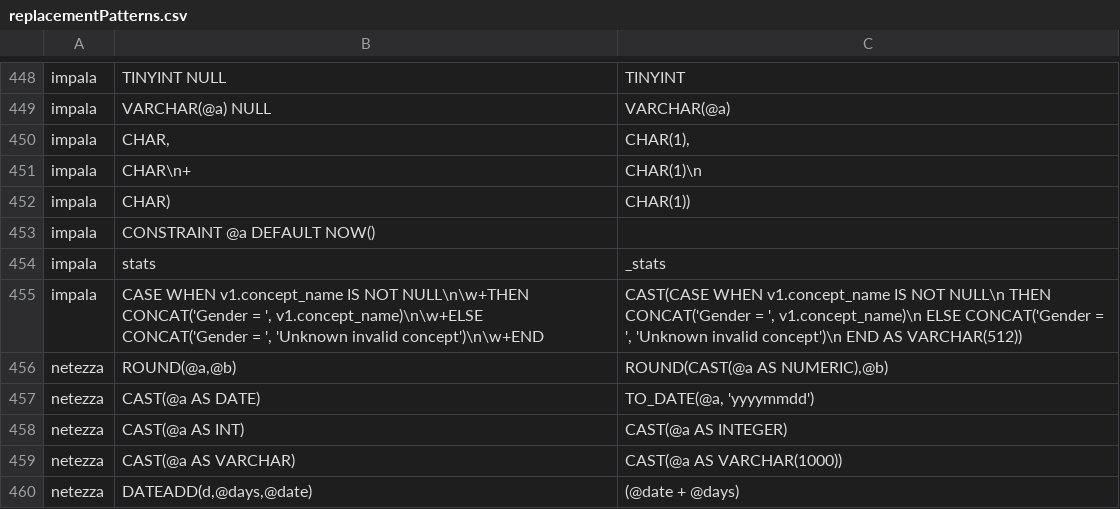
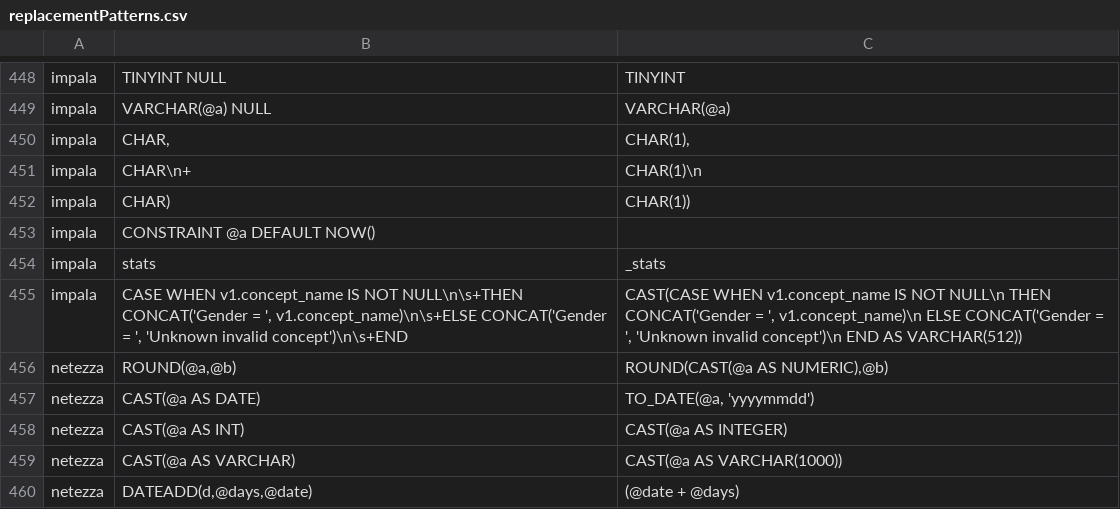
Before and after one commit to odysseusinc/SqlRender, a CSV file: inst/csv/replacementPatterns.csv, drawn as a sheet; only a part is shown, gaps mark what is left out.

Commit message:
ATLP-67 Impala: Missing Imala DB connector in Execution Engine

```diff
--- a/inst/csv/replacementPatterns.csv
+++ b/inst/csv/replacementPatterns.csv
@@ -454,3 +454,3 @@ impala,"CONSTRAINT @a DEFAULT NOW()",""
 impala,stats,_stats
-impala,"CASE WHEN v1.concept_name IS NOT NULL\n\w+THEN CONCAT('Gender = ', v1.concept_name)\n\w+ELSE CONCAT('Gender = ', 'Unknown invalid concept')\n\w+END","CAST(CASE WHEN v1.concept_name IS NOT NULL\n THEN CONCAT('Gender = ', v1.concept_name)\n ELSE CONCAT('Gender = ', 'Unknown invalid concept')\n END AS VARCHAR(512))"
+impala,"CASE WHEN v1.concept_name IS NOT NULL\n\s+THEN CONCAT('Gender = ', v1.concept_name)\n\s+ELSE CONCAT('Gender = ', 'Unknown invalid concept')\n\s+END","CAST(CASE WHEN v1.concept_name IS NOT NULL\n THEN CONCAT('Gender = ', v1.concept_name)\n ELSE CONCAT('Gender = ', 'Unknown invalid concept')\n END AS VARCHAR(512))"
 netezza,"ROUND(@a,@b)","ROUND(CAST(@a AS NUMERIC),@b)"
```
